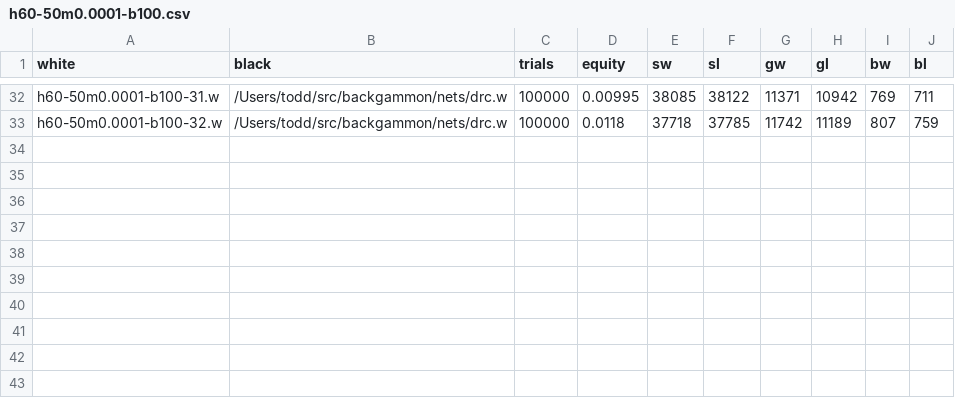
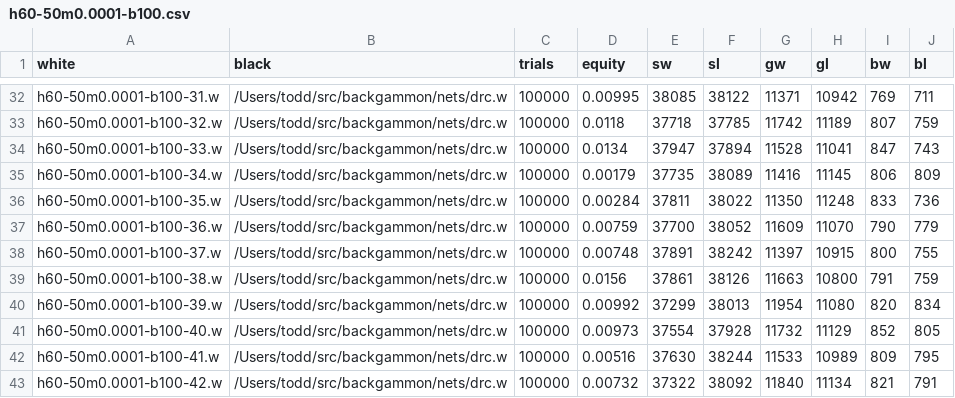
Before and after one commit to ttdoucet/bgnets, a CSV file: batch/h60-50m0.0001-b100/h60-50m0.0001-b100.csv, drawn as a sheet; only a part is shown, gaps mark what is left out; the diff names each change by its address in the sheet, - before the commit and + after, or states it on an @@ line.

```diff
--- a/batch/h60-50m0.0001-b100/h60-50m0.0001-b100.csv
+++ b/batch/h60-50m0.0001-b100/h60-50m0.0001-b100.csv
+row 34: h60-50m0.0001-b100-33.w | /Users/todd/src/backgammon/nets/drc.w | 100000 | 0.0134 | 37947 | 37894 | 11528 | 11041 | 847 | 743
+row 35: h60-50m0.0001-b100-34.w | /Users/todd/src/backgammon/nets/drc.w | 100000 | 0.00179 | 37735 | 38089 | 11416 | 11145 | 806 | 809
+row 36: h60-50m0.0001-b100-35.w | /Users/todd/src/backgammon/nets/drc.w | 100000 | 0.00284 | 37811 | 38022 | 11350 | 11248 | 833 | 736
+row 37: h60-50m0.0001-b100-36.w | /Users/todd/src/backgammon/nets/drc.w | 100000 | 0.00759 | 37700 | 38052 | 11609 | 11070 | 790 | 779
+row 38: h60-50m0.0001-b100-37.w | /Users/todd/src/backgammon/nets/drc.w | 100000 | 0.00748 | 37891 | 38242 | 11397 | 10915 | 800 | 755
+row 39: h60-50m0.0001-b100-38.w | /Users/todd/src/backgammon/nets/drc.w | 100000 | 0.0156 | 37861 | 38126 | 11663 | 10800 | 791 | 759
+row 40: h60-50m0.0001-b100-39.w | /Users/todd/src/backgammon/nets/drc.w | 100000 | 0.00992 | 37299 | 38013 | 11954 | 11080 | 820 | 834
+row 41: h60-50m0.0001-b100-40.w | /Users/todd/src/backgammon/nets/drc.w | 100000 | 0.00973 | 37554 | 37928 | 11732 | 11129 | 852 | 805
+row 42: h60-50m0.0001-b100-41.w | /Users/todd/src/backgammon/nets/drc.w | 100000 | 0.00516 | 37630 | 38244 | 11533 | 10989 | 809 | 795
+row 43: h60-50m0.0001-b100-42.w | /Users/todd/src/backgammon/nets/drc.w | 100000 | 0.00732 | 37322 | 38092 | 11840 | 11134 | 821 | 791
```
Also changed, not shown: batch/h60-50m0.0005-b100/h60-50m0.0005-b100.csv, 13 other files.
